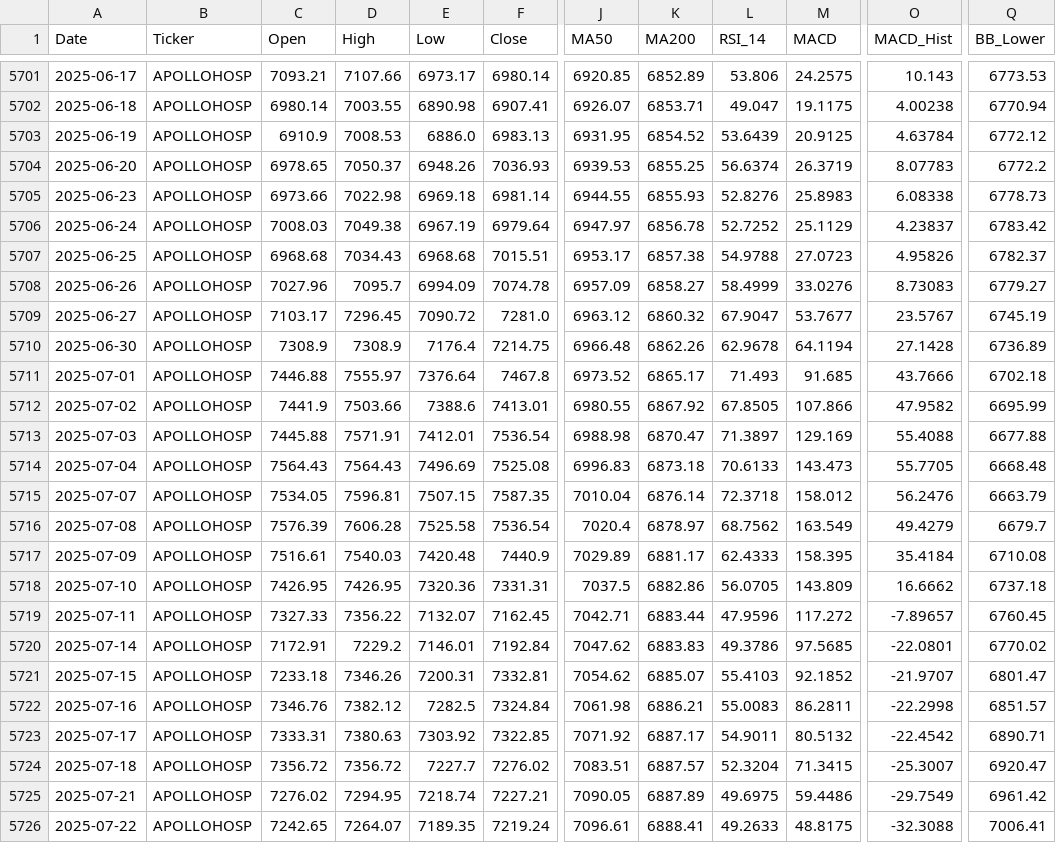
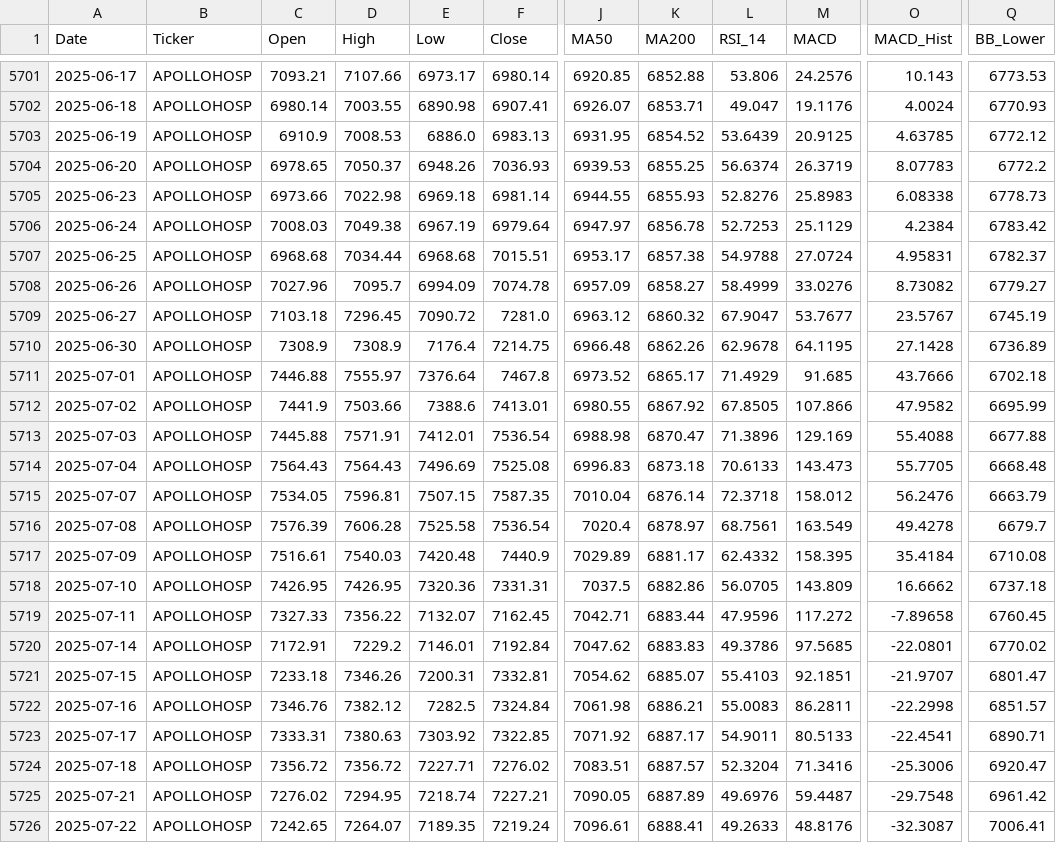
Before and after one commit to wimpypython/nifty-stock-intelligence, a CSV file: data/historical/APOLLOHOSP.csv, drawn as a sheet; only a part is shown, gaps mark what is left out; the diff covers the shown part only; the diff names each change by its address in the sheet, - before the commit and + after, or states it on an @@ line.

```diff
--- a/data/historical/APOLLOHOSP.csv
+++ b/data/historical/APOLLOHOSP.csv
-K5701 (MA200): 6852.89
+K5701 (MA200): 6852.88
-M5701 (MACD): 24.2575
+M5701 (MACD): 24.2576
-M5702 (MACD): 19.1175
+M5702 (MACD): 19.1176
-O5702 (MACD_Hist): 4.00238
+O5702 (MACD_Hist): 4.0024
-Q5702 (BB_Lower): 6770.94
+Q5702 (BB_Lower): 6770.93
-O5703 (MACD_Hist): 4.63784
+O5703 (MACD_Hist): 4.63785
-L5706 (RSI_14): 52.7252
+L5706 (RSI_14): 52.7253
-O5706 (MACD_Hist): 4.23837
+O5706 (MACD_Hist): 4.2384
-D5707 (High): 7034.43
+D5707 (High): 7034.44
-M5707 (MACD): 27.0723
+M5707 (MACD): 27.0724
-O5707 (MACD_Hist): 4.95826
+O5707 (MACD_Hist): 4.95831
-O5708 (MACD_Hist): 8.73083
+O5708 (MACD_Hist): 8.73082
-C5709 (Open): 7103.17
+C5709 (Open): 7103.18
-M5710 (MACD): 64.1194
+M5710 (MACD): 64.1195
-L5711 (RSI_14): 71.493
+L5711 (RSI_14): 71.4929
-L5713 (RSI_14): 71.3897
+L5713 (RSI_14): 71.3896
-L5716 (RSI_14): 68.7562
+L5716 (RSI_14): 68.7561
-O5716 (MACD_Hist): 49.4279
+O5716 (MACD_Hist): 49.4278
-L5717 (RSI_14): 62.4333
+L5717 (RSI_14): 62.4332
-O5719 (MACD_Hist): -7.89657
+O5719 (MACD_Hist): -7.89658
-M5721 (MACD): 92.1852
+M5721 (MACD): 92.1851
-M5723 (MACD): 80.5132
+M5723 (MACD): 80.5133
-O5723 (MACD_Hist): -22.4542
+O5723 (MACD_Hist): -22.4541
-E5724 (Low): 7227.7
+E5724 (Low): 7227.71
-M5724 (MACD): 71.3415
+M5724 (MACD): 71.3416
-O5724 (MACD_Hist): -25.3007
+O5724 (MACD_Hist): -25.3006
-L5725 (RSI_14): 49.6975
+L5725 (RSI_14): 49.6976
-M5725 (MACD): 59.4486
+M5725 (MACD): 59.4487
-O5725 (MACD_Hist): -29.7549
+O5725 (MACD_Hist): -29.7548
-M5726 (MACD): 48.8175
+M5726 (MACD): 48.8176
-O5726 (MACD_Hist): -32.3088
+O5726 (MACD_Hist): -32.3087
```
Also changed, not shown: 1 added row and 98 edited cells elsewhere in this file, data/historical/ICICIBANK.csv, data/historical/JSWSTEEL.csv, 49 other files.
